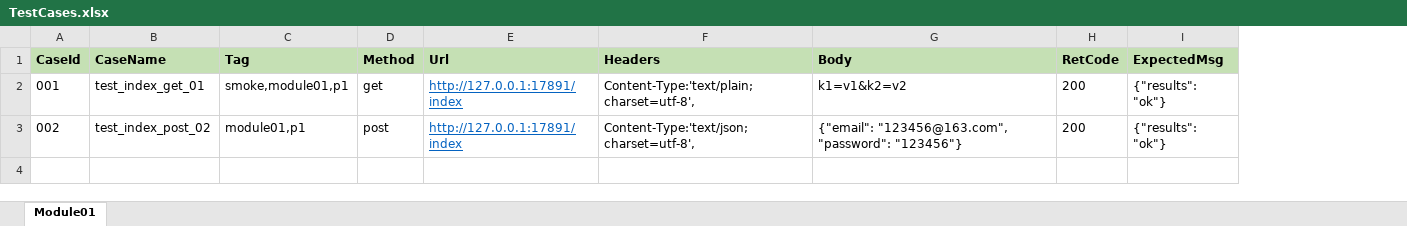
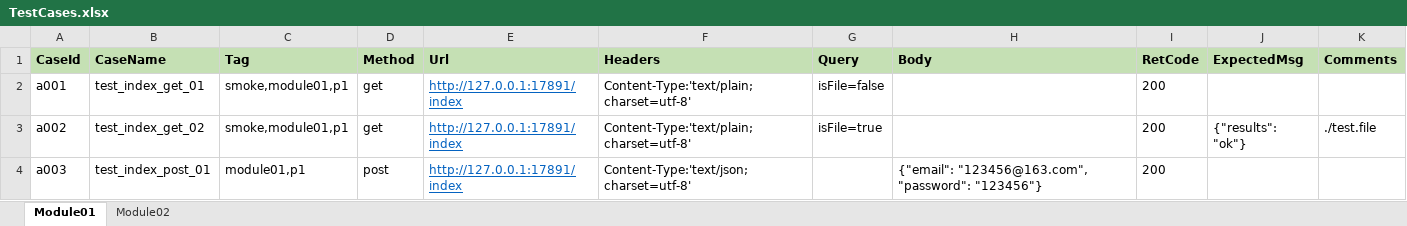
Before and after one commit to Vieira-zj/ZjPy3Project, an Excel workbook: apitest/TestCases.xlsx, sheet Module01, drawn as a sheet; values as stored, in another font and other column widths than the file's, no borders; addresses are those after the commit; the diff names each change by its address in the sheet, - before the commit and + after, or states it on an @@ line.

Commit message:
Fix, and add api test cases.

```diff
--- a/apitest/TestCases.xlsx (sheet Module01)
+++ b/apitest/TestCases.xlsx (sheet Module01)
+sheet tab: Module02
+column G (Query), row 3: isFile=true
+column K (Comments), row 3: ./test.file
+row 2: a001 | test_index_get_01 | smoke,module01,p1 | get | http://127.0.0.1:17891/index | Content-Type:'text/plain; charset=utf-8' | isFile=false |  | 200
-A3 (CaseId): 001
+A3 (CaseId): a002
-B3 (CaseName): test_index_get_01
+B3 (CaseName): test_index_get_02
-F3 (Headers): Content-Type:'text/plain; charset=utf-8',
+F3 (Headers): Content-Type:'text/plain; charset=utf-8'
-H3 (Body): k1=v1&k2=v2
+H3 (Body): (empty)
-A4 (CaseId): 002
+A4 (CaseId): a003
-B4 (CaseName): test_index_post_02
+B4 (CaseName): test_index_post_01
-F4 (Headers): Content-Type:'text/json; charset=utf-8',
+F4 (Headers): Content-Type:'text/json; charset=utf-8'
-J4 (ExpectedMsg): {"results": "ok"}
+J4 (ExpectedMsg): (empty)
```
Also changed, not shown: 3 other files.
